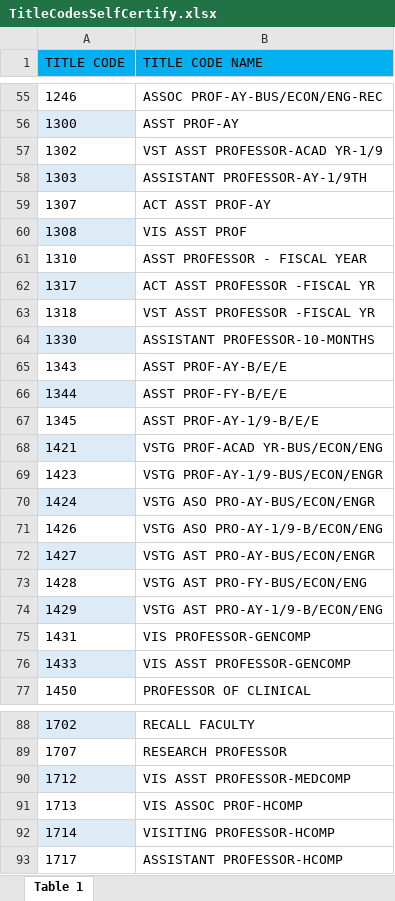
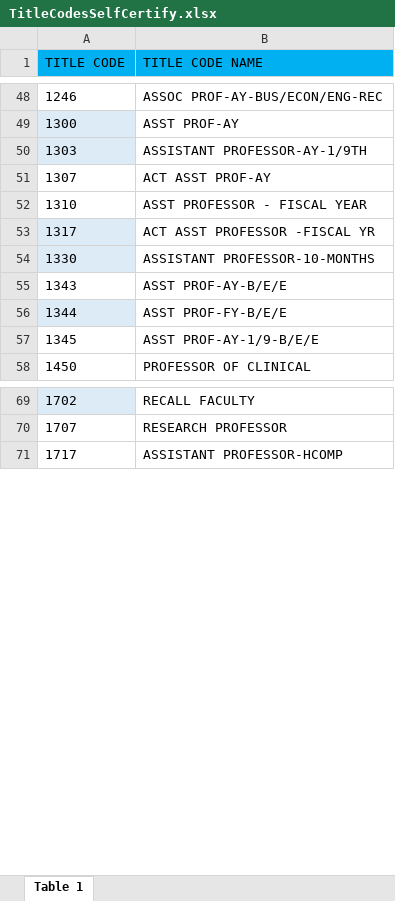
Before and after one commit to ucdavis/AD419DataHelper, an Excel workbook: AD419.DataHelper.Web/Content/Sample_Forms/TitleCodesSelfCertify.xlsx, sheet Table 1, drawn as a sheet; only a part is shown, gaps mark what is left out; values as stored, in another font and other column widths than the file's, no borders; conditional formats not drawn; removed rows and columns are numbered as before the commit, all else as after; the diff covers the shown part only; the diff names each change by its address in the sheet, - before the commit and + after, or states it on an @@ line.

Commit message:
Revised sample file

```diff
--- a/AD419.DataHelper.Web/Content/Sample_Forms/TitleCodesSelfCertify.xlsx (sheet Table 1)
+++ b/AD419.DataHelper.Web/Content/Sample_Forms/TitleCodesSelfCertify.xlsx (sheet Table 1)
-row 57: 1302 | VST ASST PROFESSOR-ACAD YR-1/9
-row 60: 1308 | VIS ASST PROF
-row 63: 1318 | VST ASST PROFESSOR -FISCAL YR
-row 68: 1421 | VSTG PROF-ACAD YR-BUS/ECON/ENG
-row 69: 1423 | VSTG PROF-AY-1/9-BUS/ECON/ENGR
-row 70: 1424 | VSTG ASO PRO-AY-BUS/ECON/ENGR
-row 71: 1426 | VSTG ASO PRO-AY-1/9-B/ECON/ENG
-row 72: 1427 | VSTG AST PRO-AY-BUS/ECON/ENGR
-row 73: 1428 | VSTG AST PRO-FY-BUS/ECON/ENG
-row 74: 1429 | VSTG AST PRO-AY-1/9-B/ECON/ENG
-row 75: 1431 | VIS PROFESSOR-GENCOMP
-row 76: 1433 | VIS ASST PROFESSOR-GENCOMP
-row 90: 1712 | VIS ASST PROFESSOR-MEDCOMP
-row 91: 1713 | VIS ASSOC PROF-HCOMP
-row 92: 1714 | VISITING PROFESSOR-HCOMP
```
Also changed, not shown: 1 added row and 10 removed rows elsewhere in this sheet.
